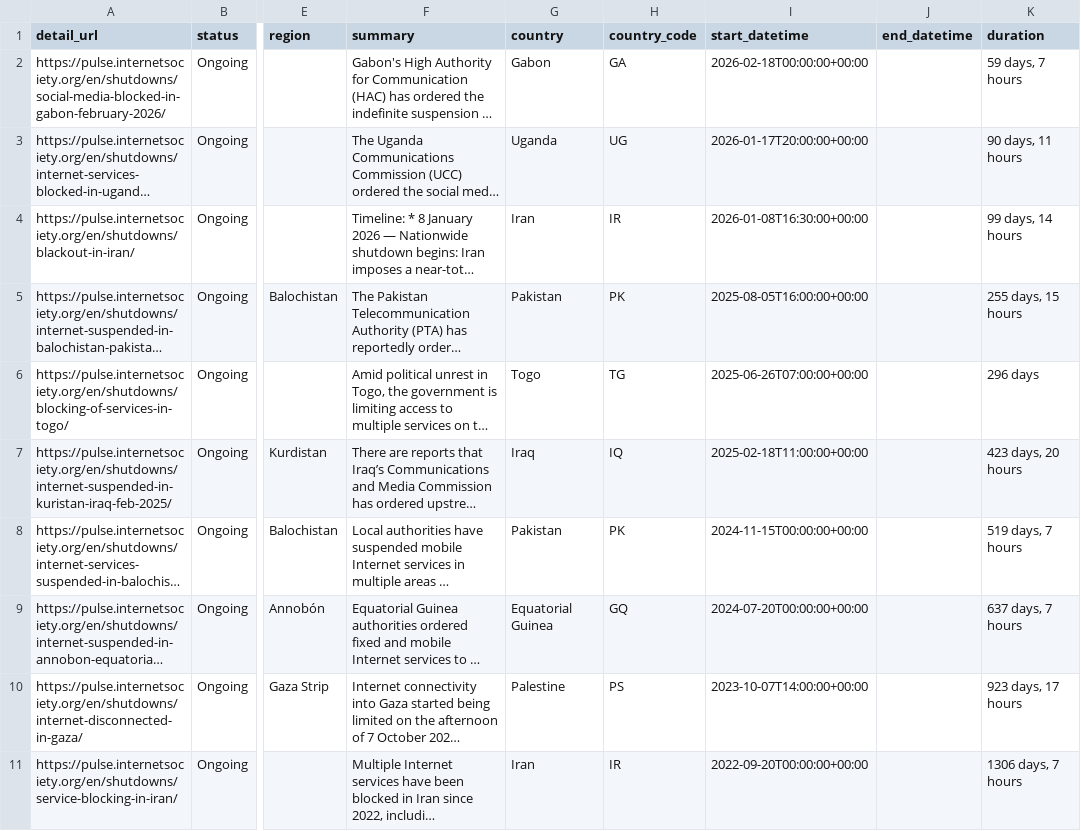
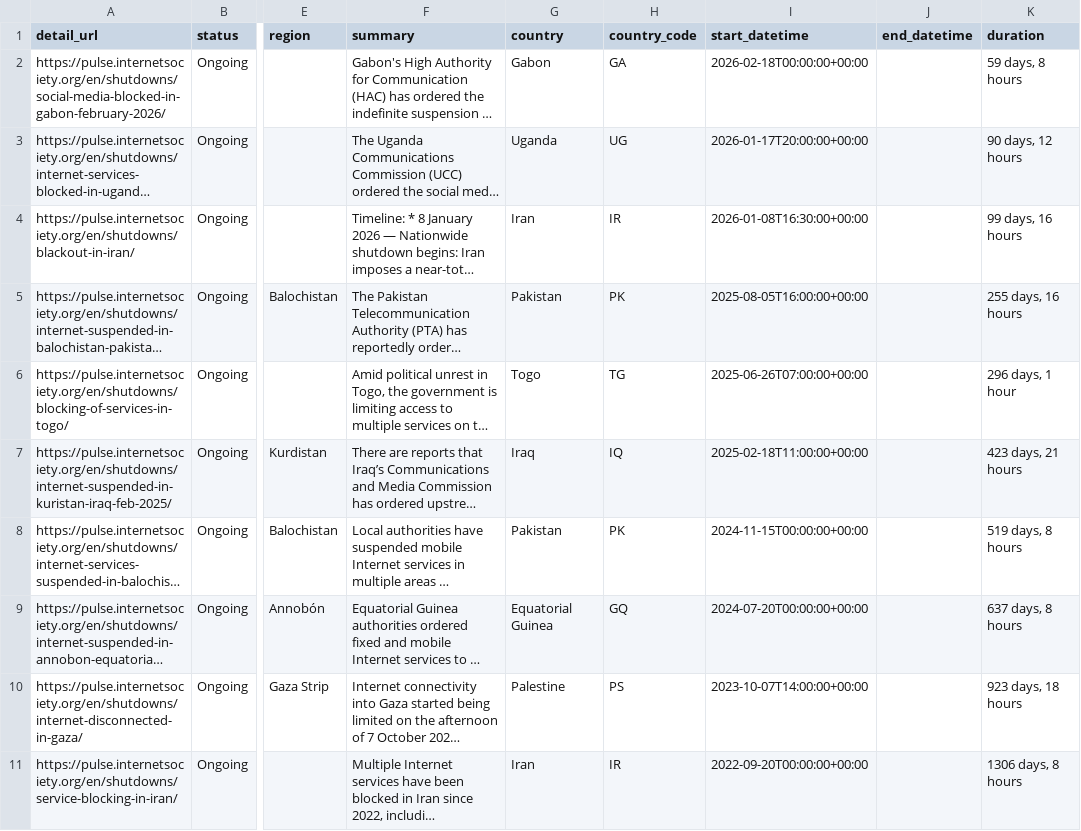
Before and after one commit to ccb2195-ux/Internet-Shutdown-Tracker, a CSV file: internet_shutdowns_ongoing.csv, drawn as a sheet; only a part is shown, gaps mark what is left out; long unchanged cells end in …; the diff names each change by its address in the sheet, - before the commit and + after, or states it on an @@ line.

```diff
--- a/internet_shutdowns_ongoing.csv
+++ b/internet_shutdowns_ongoing.csv
-K2 (duration): 59 days, 7 hours
+K2 (duration): 59 days, 8 hours
-K3 (duration): 90 days, 11 hours
+K3 (duration): 90 days, 12 hours
-K4 (duration): 99 days, 14 hours
+K4 (duration): 99 days, 16 hours
-K5 (duration): 255 days, 15 hours
+K5 (duration): 255 days, 16 hours
-K6 (duration): 296 days
+K6 (duration): 296 days, 1 hour
-K7 (duration): 423 days, 20 hours
+K7 (duration): 423 days, 21 hours
-K8 (duration): 519 days, 7 hours
+K8 (duration): 519 days, 8 hours
-K9 (duration): 637 days, 7 hours
+K9 (duration): 637 days, 8 hours
-K10 (duration): 923 days, 17 hours
+K10 (duration): 923 days, 18 hours
-K11 (duration): 1306 days, 7 hours
+K11 (duration): 1306 days, 8 hours
```
Also changed, not shown: internet_shutdowns_processed.csv.
